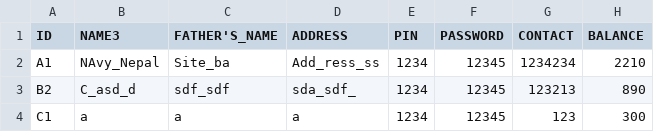
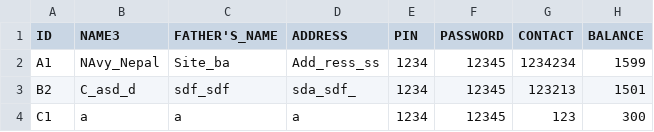
Before and after one commit to NabarajDhungel01/CPP_FILES, a CSV file: CSV_BANK_ATM/bank.csv, drawn as a sheet.

```diff
--- a/CSV_BANK_ATM/bank.csv
+++ b/CSV_BANK_ATM/bank.csv
@@ -1,4 +1,4 @@
 ID,NAME3,FATHER'S_NAME,ADDRESS,PIN,PASSWORD,CONTACT,BALANCE,
-A1,NAvy_Nepal,Site_ba,Add_ress_ss,1234,12345,1234234,2210,
-B2,C_asd_d,sdf_sdf,sda_sdf_,1234,12345,123213,890,
+A1,NAvy_Nepal,Site_ba,Add_ress_ss,1234,12345,1234234,1599,
+B2,C_asd_d,sdf_sdf,sda_sdf_,1234,12345,123213,1501,
 C1,a,a,a,1234,12345,123,300,
```
Also changed, not shown: 9 other files.
